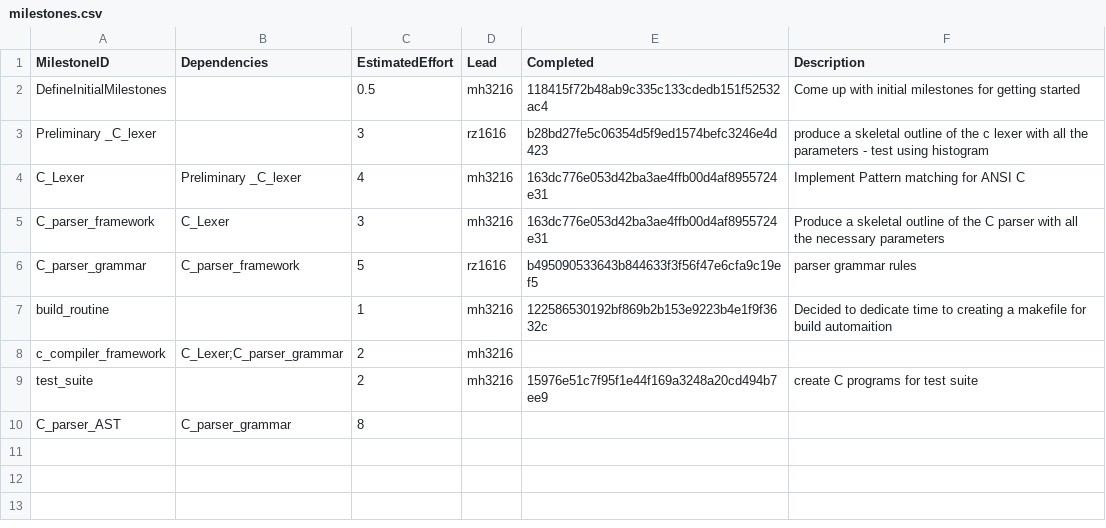
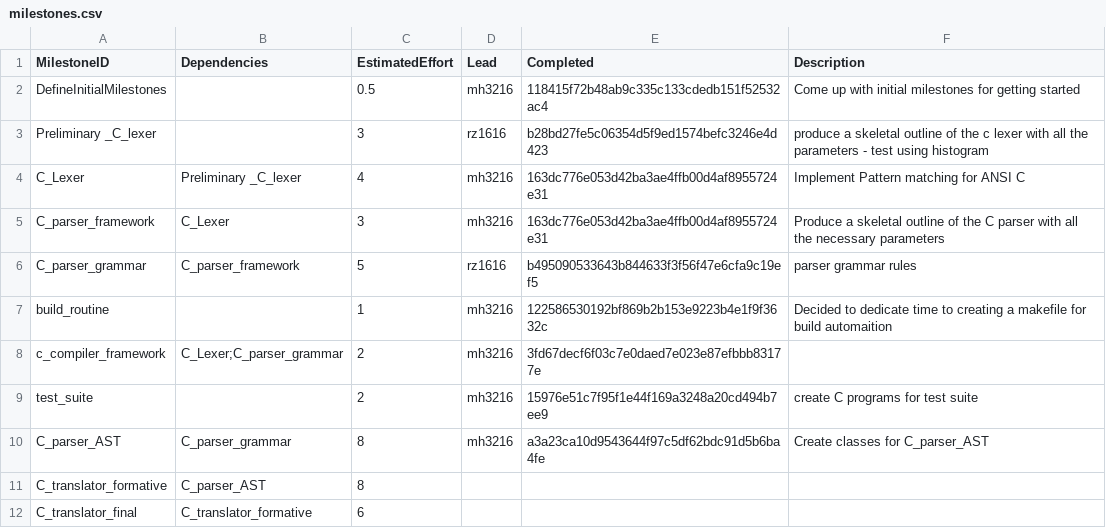
Before and after one commit to garfield97/Ansi-c_compiler, a CSV file: management/milestones.csv, drawn as a sheet.

```diff
--- a/management/milestones.csv
+++ b/management/milestones.csv
@@ -7,4 +7,6 @@ C_parser_grammar,C_parser_framework,5,rz1616,b495090533643b844633f3f56f47e6cfa9c
 build_routine,,1,mh3216,122586530192bf869b2b153e9223b4e1f9f3632c,Decided to dedicate time to creating a makefile for build automaition
-c_compiler_framework,C_Lexer;C_parser_grammar,2,mh3216,,
+c_compiler_framework,C_Lexer;C_parser_grammar,2,mh3216,3fd67decf6f03c7e0daed7e023e87efbbb83177e,
 test_suite,,2,mh3216,15976e51c7f95f1e44f169a3248a20cd494b7ee9,create C programs for test suite
-C_parser_AST,C_parser_grammar,8,,,
+C_parser_AST,C_parser_grammar,8,mh3216,a3a23ca10d9543644f97c5df62bdc91d5b6ba4fe,Create classes for C_parser_AST
+C_translator_formative,C_parser_AST,8,,,
+C_translator_final,C_translator_formative,6,,,
```
Also changed, not shown: management/effort-log.csv, management/schedule.csv, 1 other file.
